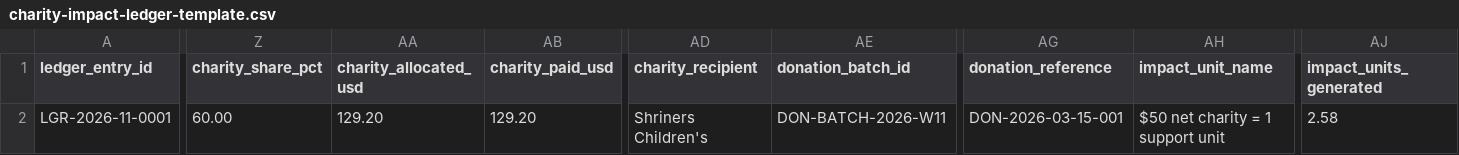
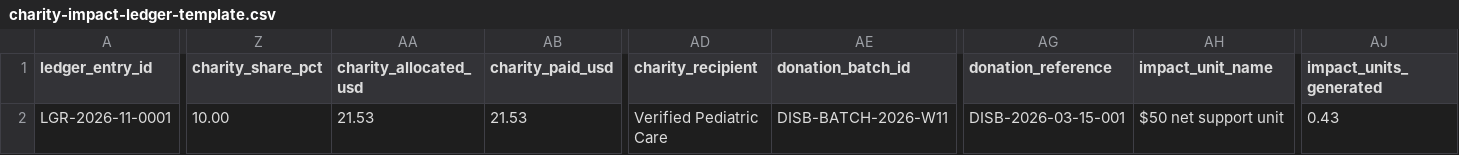
Before and after one commit to Trollz1004/ANTIGRAVITY, a CSV file: data/ewaste-intake/charity-impact-ledger-template.csv, drawn as a sheet; only a part is shown, gaps mark what is left out; the diff covers the shown part only; the diff names each change by its address in the sheet, - before the commit and + after, or states it on an @@ line.

```diff
--- a/data/ewaste-intake/charity-impact-ledger-template.csv
+++ b/data/ewaste-intake/charity-impact-ledger-template.csv
-Z2 (charity_share_pct): 60.00
+Z2 (charity_share_pct): 10.00
-AA2 (charity_allocated_usd): 129.20
+AA2 (charity_allocated_usd): 21.53
-AB2 (charity_paid_usd): 129.20
+AB2 (charity_paid_usd): 21.53
-AD2 (charity_recipient): Shriners Children's
+AD2 (charity_recipient): Verified Pediatric Care
-AE2 (donation_batch_id): DON-BATCH-2026-W11
+AE2 (donation_batch_id): DISB-BATCH-2026-W11
-AG2 (donation_reference): DON-2026-03-15-001
+AG2 (donation_reference): DISB-2026-03-15-001
-AH2 (impact_unit_name): $50 net charity = 1 support unit
+AH2 (impact_unit_name): $50 net support unit
-AJ2 (impact_units_generated): 2.58
+AJ2 (impact_units_generated): 0.43
```
Also changed, not shown: 2 edited cells elsewhere in this file, 36 other files.
